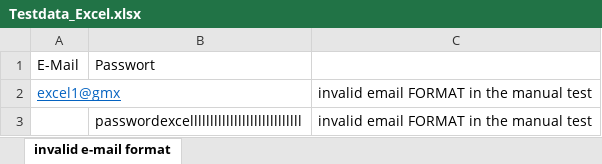
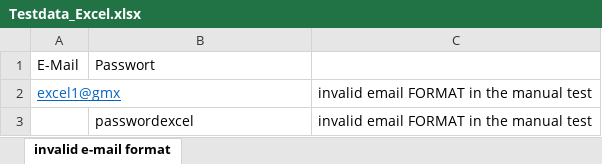
Before and after one commit to radoslav-mitev/appium-android-native-willhaben, an Excel workbook: src/main/java/testdataAndDriver/Testdata_Excel.xlsx, sheet invalid e-mail format, drawn as a sheet; values as stored, in another font and other column widths than the file's, no borders; the diff names each change by its address in the sheet, - before the commit and + after, or states it on an @@ line.

```diff
--- a/src/main/java/testdataAndDriver/Testdata_Excel.xlsx (sheet invalid e-mail format)
+++ b/src/main/java/testdataAndDriver/Testdata_Excel.xlsx (sheet invalid e-mail format)
-B3: passwordexcellllllllllllllllllllllllllll
+B3: passwordexcel
```
Also changed, not shown: 1 other file.
